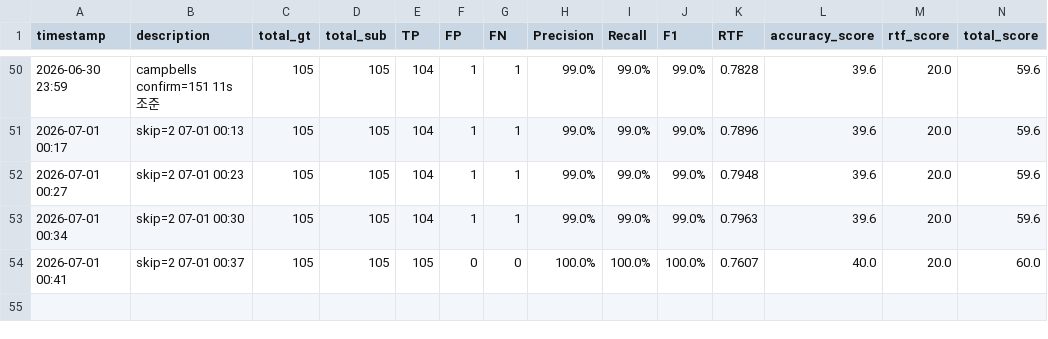
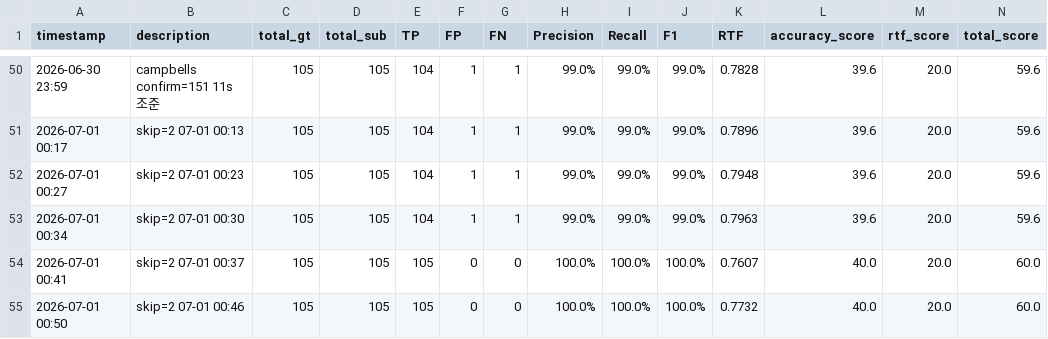
Before and after one commit to GangHeeJo/REDRED, a CSV file: output/leaderboard.csv, drawn as a sheet; only a part is shown, gaps mark what is left out; the diff names each change by its address in the sheet, - before the commit and + after, or states it on an @@ line.

Commit message:
leaderboard: skip=2 07-01 00:46 (RTF=0.7732)

```diff
--- a/output/leaderboard.csv
+++ b/output/leaderboard.csv
+row 55: 2026-07-01 00:50 | skip=2 07-01 00:46 | 105 | 105 | 105 | 0 | 0 | 100.0% | 100.0% | 100.0% | 0.7732 | 40.0 | 20.0 | 60.0
```
Also changed, not shown: 1 other file.
